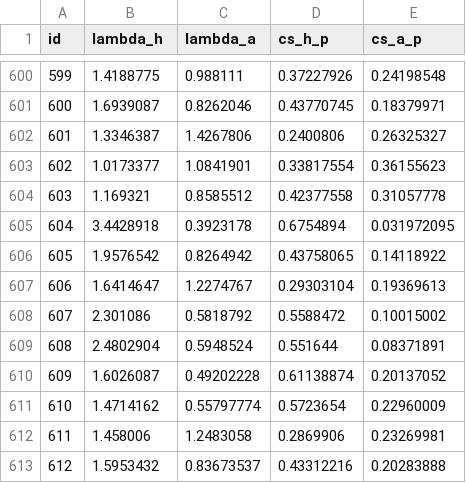
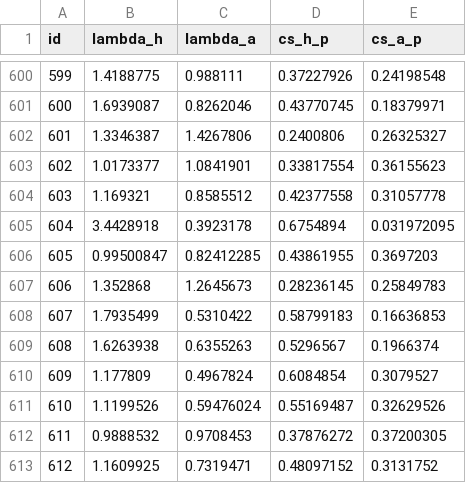
Before and after one commit to truong-tt/fpl-ml-manager, a CSV file: data/fixture_lambdas.csv, drawn as a sheet; only a part is shown, gaps mark what is left out; the diff covers the shown part only.

```diff
--- a/data/fixture_lambdas.csv
+++ b/data/fixture_lambdas.csv
@@ -605,9 +605,9 @@ id,lambda_h,lambda_a,cs_h_p,cs_a_p
 604,3.4428918,0.3923178,0.6754894,0.031972095
-605,1.9576542,0.8264942,0.43758065,0.14118922
-606,1.6414647,1.2274767,0.29303104,0.19369613
-607,2.301086,0.5818792,0.5588472,0.10015002
-608,2.4802904,0.5948524,0.551644,0.08371891
-609,1.6026087,0.49202228,0.61138874,0.20137052
-610,1.4714162,0.55797774,0.5723654,0.22960009
-611,1.458006,1.2483058,0.2869906,0.23269981
-612,1.5953432,0.83673537,0.43312216,0.20283888
+605,0.99500847,0.82412285,0.43861955,0.3697203
+606,1.352868,1.2645673,0.28236145,0.25849783
+607,1.7935499,0.5310422,0.58799183,0.16636853
+608,1.6263938,0.6355263,0.5296567,0.1966374
+609,1.177809,0.4967824,0.6084854,0.3079527
+610,1.1199526,0.59476024,0.55169487,0.32629526
+611,0.9888532,0.9708453,0.37876272,0.37200305
+612,1.1609925,0.7319471,0.48097152,0.3131752
```
Also changed, not shown: 158 edited cells elsewhere in this file, data/cup_fixtures.csv, data/fixtures.csv, 4 other files.
